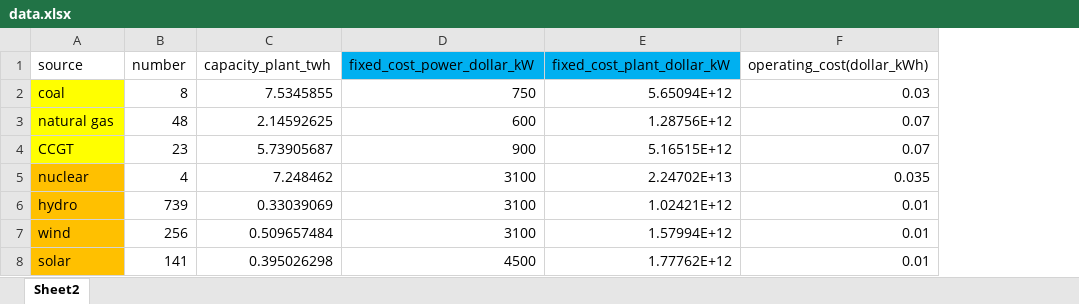
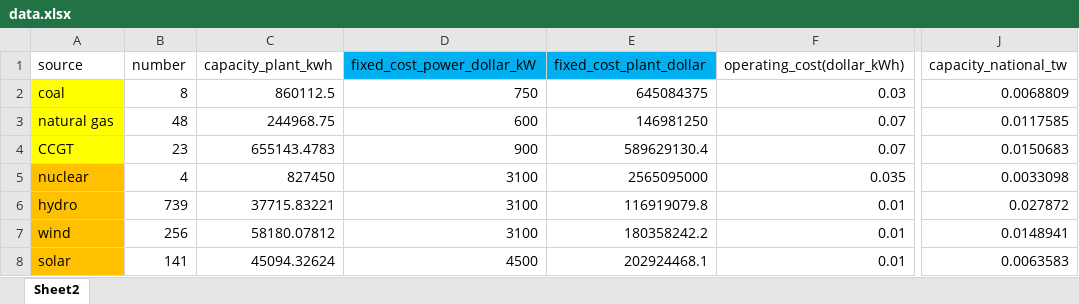
Before and after one commit to Kudalf/DABP-Project-Decarbonization, an Excel workbook: data.xlsx, sheet Sheet2, drawn as a sheet; only a part is shown, gaps mark what is left out; values as stored, in another font and other column widths than the file's, no borders; removed rows and columns are numbered as before the commit, all else as after; the diff names each change by its address in the sheet, - before the commit and + after, or states it on an @@ line.

Commit message:
Updated data.xlsx

```diff
--- a/data.xlsx (sheet Sheet2)
+++ b/data.xlsx (sheet Sheet2)
-column C (capacity_plant_twh), rows 2-8: 7.5345855 | 2.14592625 | 5.73905687 | 7.248462 | 0.33039069 | 0.509657484 | 0.395026298
+column C (capacity_plant_kwh), rows 2-8: 860112.5 | 244968.75 | 655143.4783 | 827450 | 37715.83221 | 58180.07812 | 45094.32624
-column E (fixed_cost_plant_dollar_kW), rows 2-8: 5.65094E+12 | 1.28756E+12 | 5.16515E+12 | 2.24702E+13 | 1.02421E+12 | 1.57994E+12 | 1.77762E+12
+column E (fixed_cost_plant_dollar), rows 2-8: 645084375 | 146981250 | 589629130.4 | 2565095000 | 116919079.8 | 180358242.2 | 202924468.1
+column J (capacity_national_tw), rows 2-8: 0.0068809 | 0.0117585 | 0.0150683 | 0.0033098 | 0.027872 | 0.0148941 | 0.0063583
```
Also changed, not shown: formulas that keep their value.
